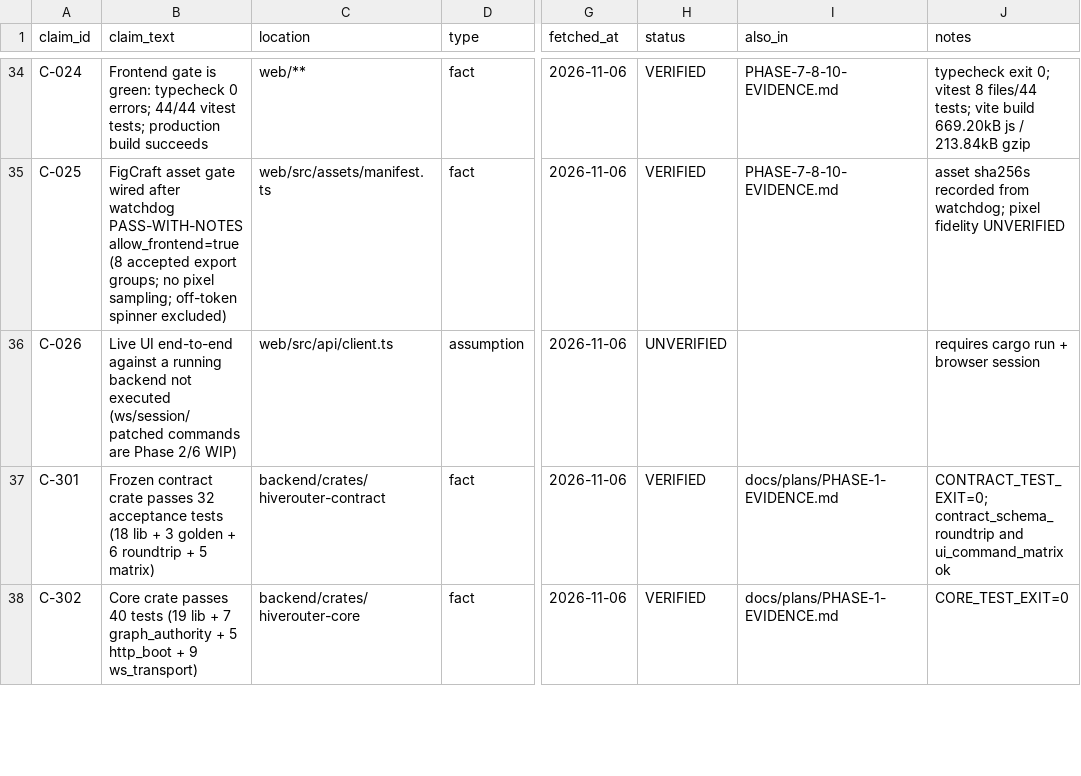
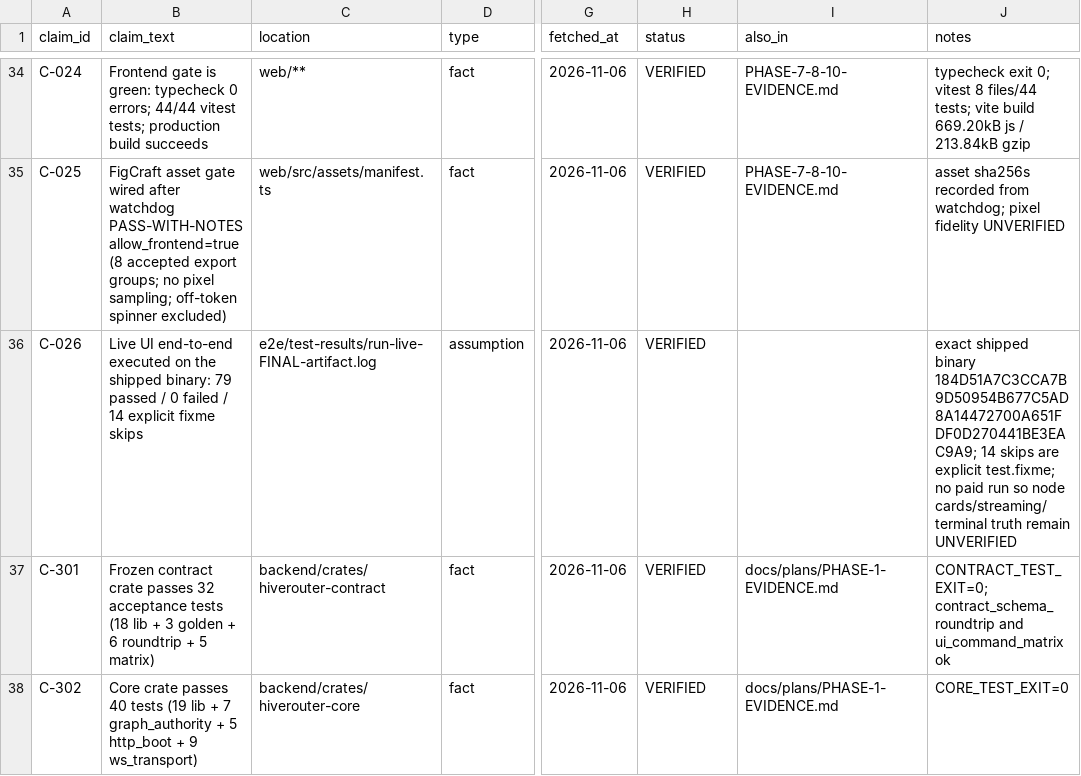
Before and after one commit to RodneyDanger1/HIVEMINDPRESERVE, a CSV file: docs/claims/CLAIM-REGISTER.csv, drawn as a sheet; only a part is shown, gaps mark what is left out; the diff covers the shown part only; the diff names each change by its address in the sheet, - before the commit and + after, or states it on an @@ line.

Commit message:
docs: C-026 VERIFIED on shipped artifact, C-340 final artifact claim; register 80 rows; verifier delta committed

```diff
--- a/docs/claims/CLAIM-REGISTER.csv
+++ b/docs/claims/CLAIM-REGISTER.csv
-B36 (claim_text): …UI end-to-end against a running backend not executed (ws/session/patched commands are Phase 2/6 WIP)
+B36 (claim_text): …UI end-to-end executed on the shipped binary: 79 passed / 0 failed / 14 explicit fixme skips
-C36 (location): web/src/api/client.ts
+C36 (location): e2e/test-results/run-live-FINAL-artifact.log
-H36 (status): UNVERIFIED
+H36 (status): VERIFIED
-J36 (notes): requires cargo run + browser session
+J36 (notes): exact shipped binary 184D51A7C3CCA7B9D50954B677C5AD8A14472700A651FDF0D270441BE3EAC9A9; 14 skips are explicit test.fixme; no paid run so node cards/streaming/terminal truth remain UNVERIFIED
```
Also changed, not shown: 1 added row elsewhere in this file, 1 other file.
